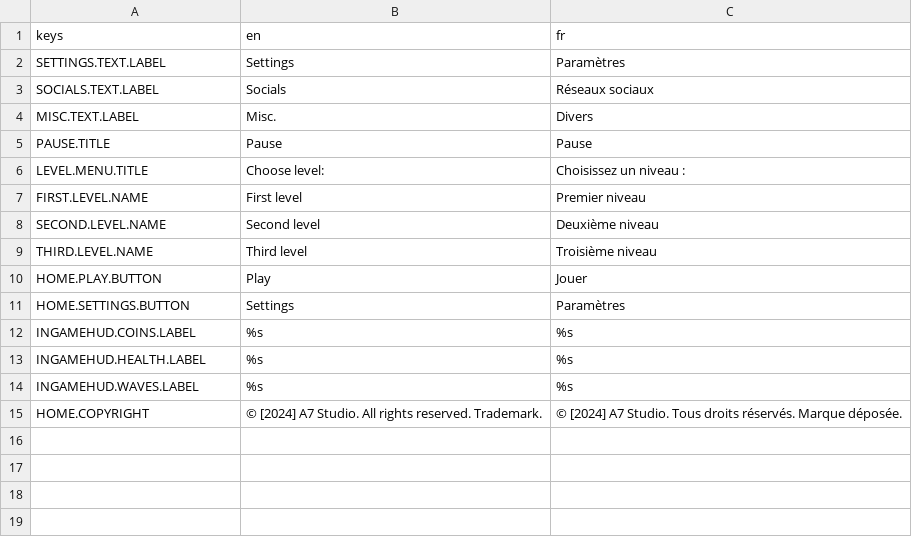
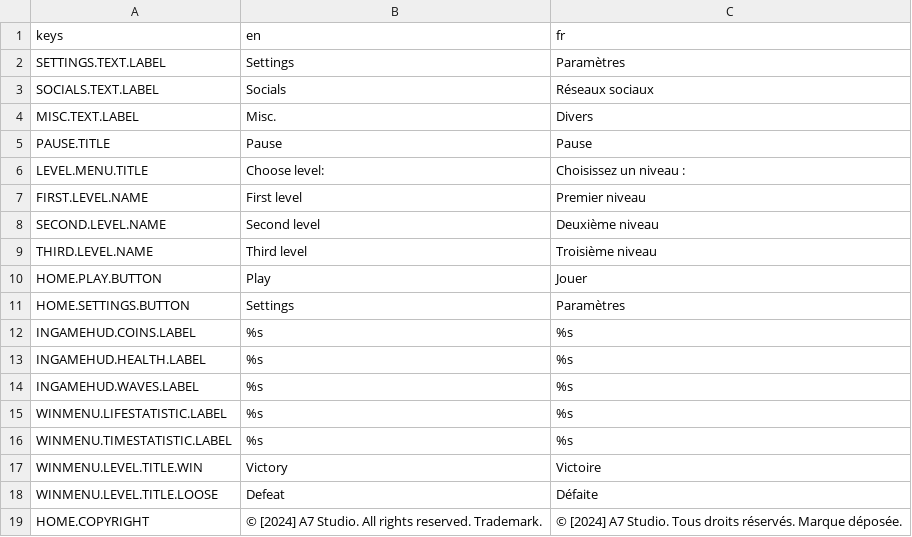
Before and after one commit to Cat-aclsym/Cat-aclsym_Claw_of_the_dead, a CSV file: assets/translations/translations.csv, drawn as a sheet; the diff names each change by its address in the sheet, - before the commit and + after, or states it on an @@ line.

```diff
--- a/assets/translations/translations.csv
+++ b/assets/translations/translations.csv
+row 15: WINMENU.LIFESTATISTIC.LABEL | %s | %s
+row 16: WINMENU.TIMESTATISTIC.LABEL | %s | %s
+row 17: WINMENU.LEVEL.TITLE.WIN | Victory | Victoire
+row 18: WINMENU.LEVEL.TITLE.LOOSE | Defeat | Défaite
```
Also changed, not shown: 7 other files.
